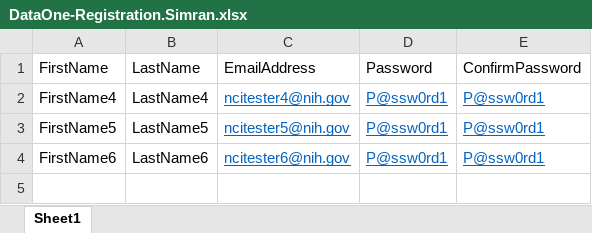
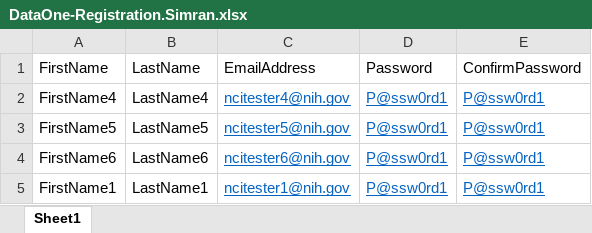
Before and after one commit to electricsheep718/CBIITQA-ICRC-KICKOFF, an Excel workbook: DataOne-Registration.Simran.xlsx, sheet Sheet1, drawn as a sheet; values as stored, in another font and other column widths than the file's, no borders; the diff names each change by its address in the sheet, - before the commit and + after, or states it on an @@ line.

Commit message:
Update DataOne-Registration.Simran.xlsx
description

```diff
--- a/DataOne-Registration.Simran.xlsx (sheet Sheet1)
+++ b/DataOne-Registration.Simran.xlsx (sheet Sheet1)
+row 5: FirstName1 | LastName1 | ncitester1@nih.gov | P@ssw0rd1 | P@ssw0rd1
```
